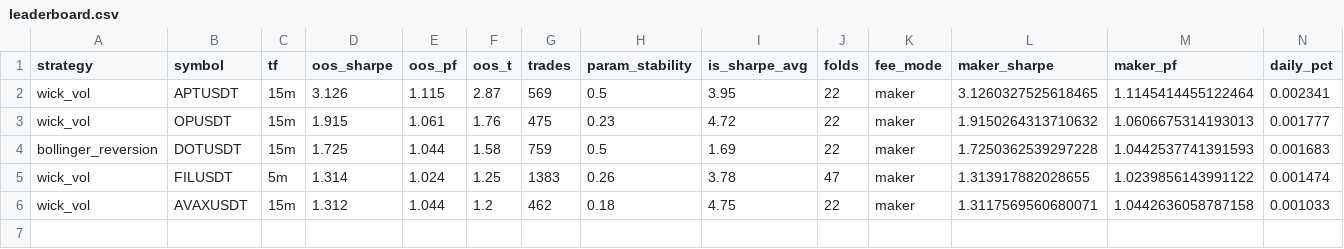
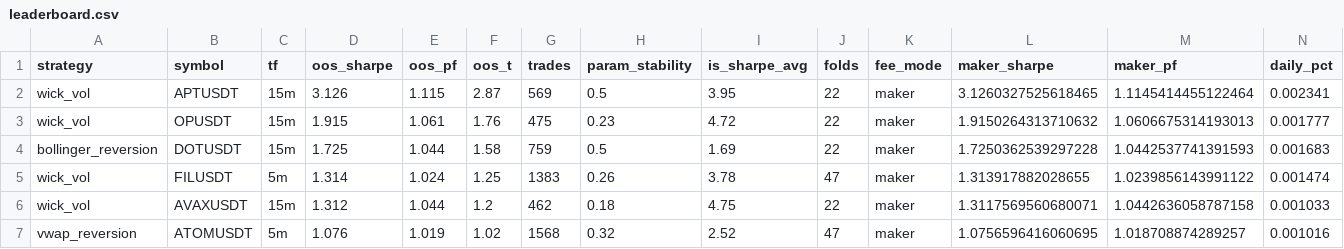
Before and after one commit to palcikia-crypto/scalp-lab-termux, a CSV file: scalp-lab/reports/leaderboard.csv, drawn as a sheet; only a part is shown; rows hold the shown columns only; the diff names each change by its address in the sheet, - before the commit and + after, or states it on an @@ line.

```diff
--- a/scalp-lab/reports/leaderboard.csv
+++ b/scalp-lab/reports/leaderboard.csv
+row 7: vwap_reversion | ATOMUSDT | 5m | 1.076 | 1.019 | 1.02 | 1568 | 0.32 | 2.52 | 47 | maker | 1.0756596416060695 | 1.018708874289257 | 0.001016
```
Also changed, not shown: scalp-lab/reports/archive.csv, 2 other files.
